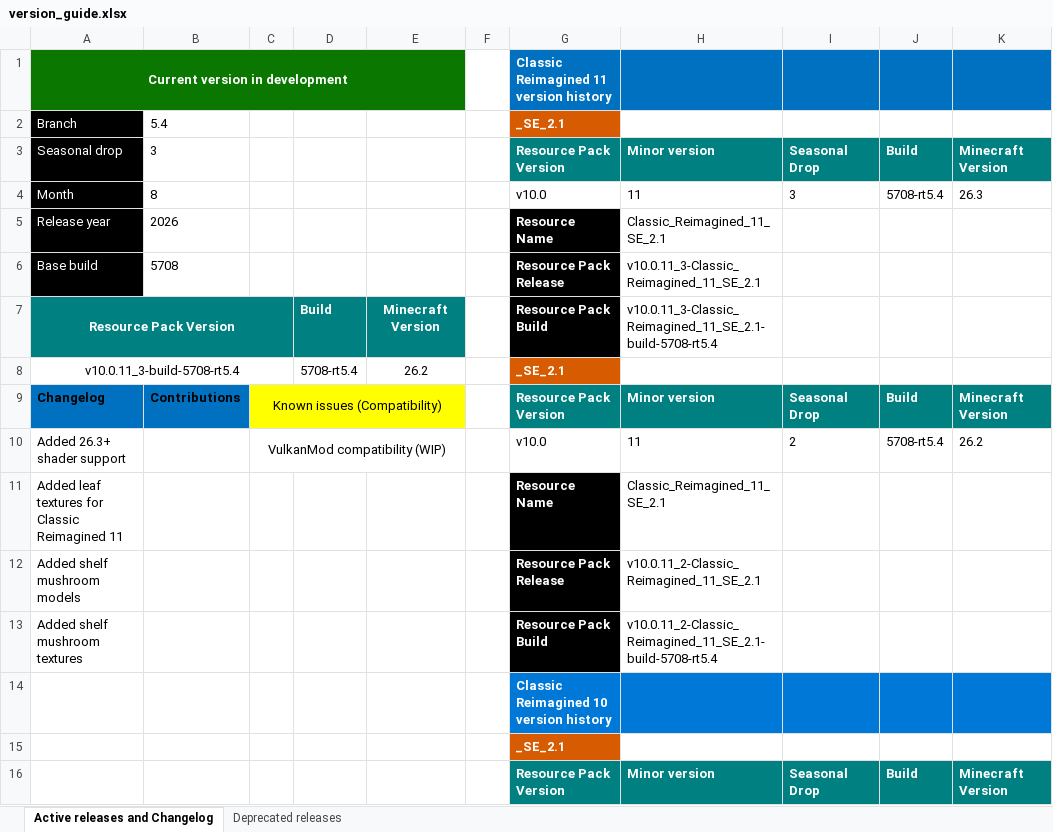
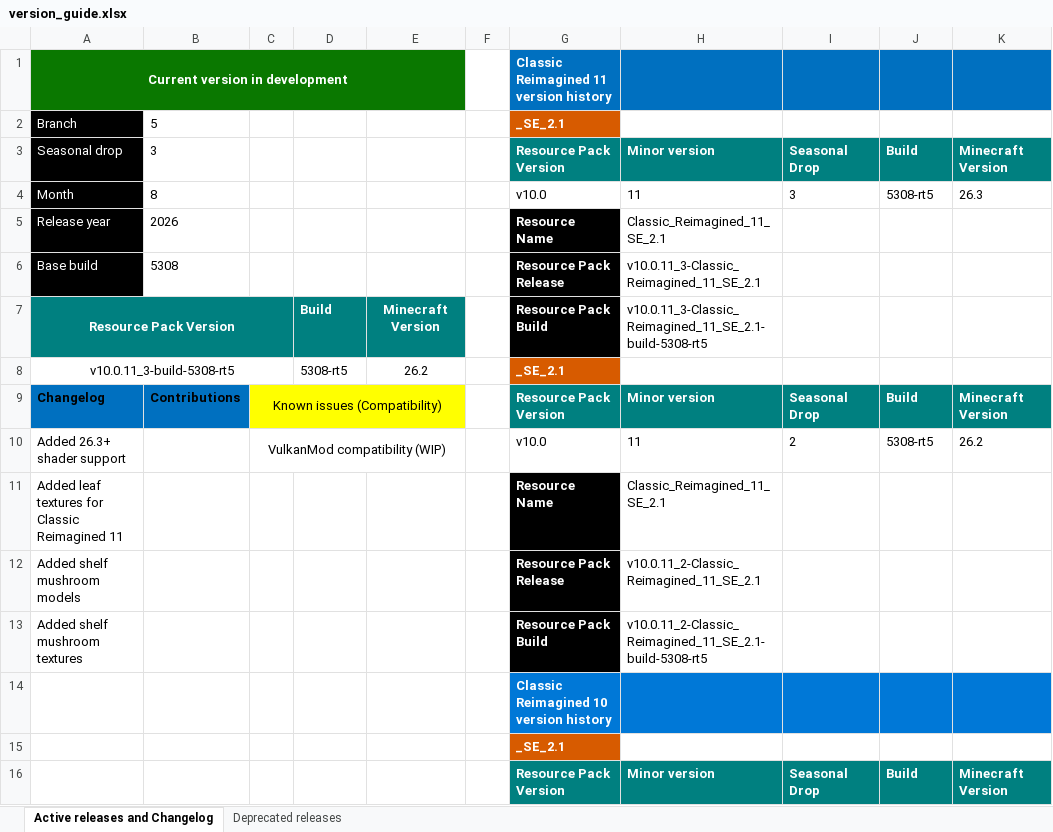
Before and after one commit to DogeStudiosSoftware/Classic-Reimagined, an Excel workbook: version_guide.xlsx, sheet Active releases and Changelog, drawn as a sheet; only a part is shown; values as stored, in another font and other column widths than the file's, no borders; the diff covers the shown part only; the diff names each change by its address in the sheet, - before the commit and + after, or states it on an @@ line.

Commit message:
Update version_guide.xlsx

```diff
--- a/version_guide.xlsx (sheet Active releases and Changelog)
+++ b/version_guide.xlsx (sheet Active releases and Changelog)
-B2: 5.4
+B2: 5
-J4: 5708-rt5.4
+J4: 5308-rt5
-B6: 5708
+B6: 5308
-H7: v10.0.11_3-Classic_Reimagined_11_SE_2.1-build-5708-rt5.4
+H7: v10.0.11_3-Classic_Reimagined_11_SE_2.1-build-5308-rt5
-A8: v10.0.11_3-build-5708-rt5.4
+A8: v10.0.11_3-build-5308-rt5
-D8: 5708-rt5.4
+D8: 5308-rt5
-J10: 5708-rt5.4
+J10: 5308-rt5
-H13: v10.0.11_2-Classic_Reimagined_11_SE_2.1-build-5708-rt5.4
+H13: v10.0.11_2-Classic_Reimagined_11_SE_2.1-build-5308-rt5
```
Also changed, not shown: 22 edited cells elsewhere in this sheet.
